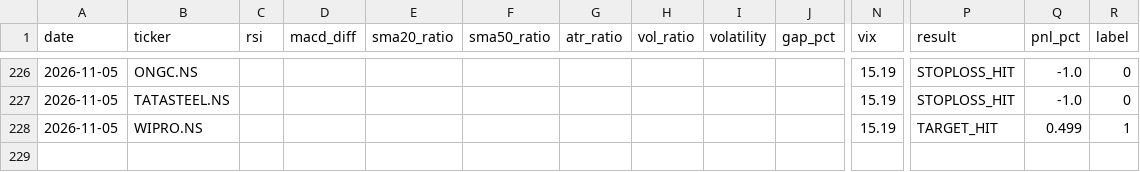
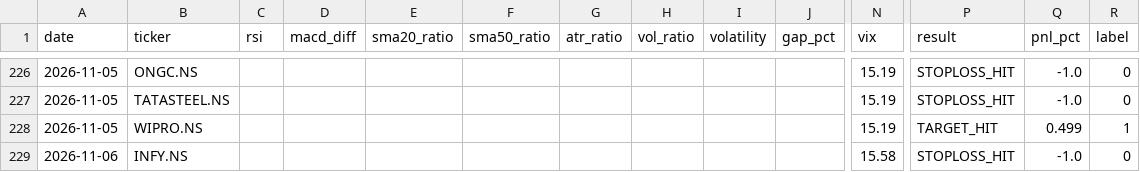
Before and after one commit to gangeshchawla/intraday-signals, a CSV file: logs/training_data.csv, drawn as a sheet; only a part is shown, gaps mark what is left out; rows hold the shown columns only; the diff names each change by its address in the sheet, - before the commit and + after, or states it on an @@ line.

Commit message:
📊 Auto-update logs/training_data.csv

```diff
--- a/logs/training_data.csv
+++ b/logs/training_data.csv
+row 229: 2026-11-06 | INFY.NS |  |  |  |  |  |  |  |  | 15.58 | STOPLOSS_HIT | -1.0 | 0
```
